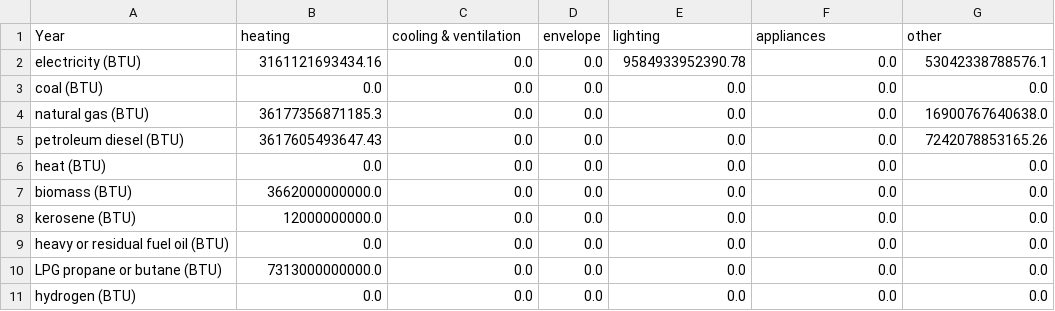
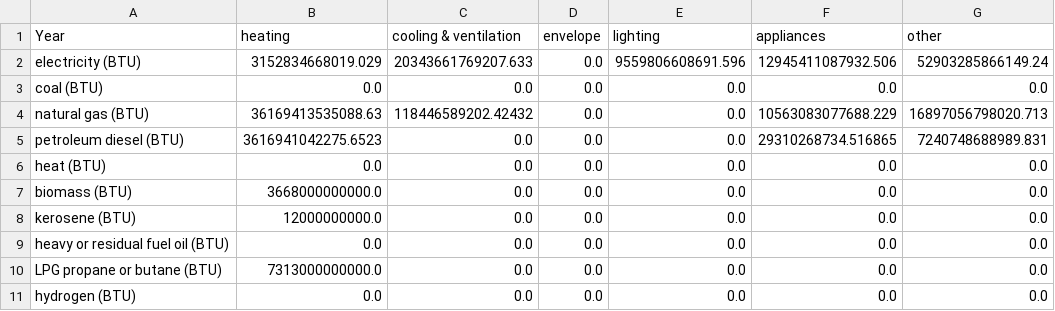
Before and after one commit to EnergyInnovation/eps-missouri, a CSV file: InputData/bldgs/SYCEU/SYCEU-commercial.csv, drawn as a sheet; the diff names each change by its address in the sheet, - before the commit and + after, or states it on an @@ line.

Commit message:
4.0.3 model and data

```diff
--- a/InputData/bldgs/SYCEU/SYCEU-commercial.csv
+++ b/InputData/bldgs/SYCEU/SYCEU-commercial.csv
-B2 (heating): 3161121693434.16
+B2 (heating): 3152834668019.029
-C2 (cooling & ventilation): 0.0
+C2 (cooling & ventilation): 20343661769207.633
-E2 (lighting): 9584933952390.78
+E2 (lighting): 9559806608691.596
-F2 (appliances): 0.0
+F2 (appliances): 12945411087932.506
-G2 (other): 53042338788576.1
+G2 (other): 52903285866149.24
-B4 (heating): 36177356871185.3
+B4 (heating): 36169413535088.63
-C4 (cooling & ventilation): 0.0
+C4 (cooling & ventilation): 118446589202.42432
-F4 (appliances): 0.0
+F4 (appliances): 10563083077688.229
-G4 (other): 16900767640638.0
+G4 (other): 16897056798020.713
-B5 (heating): 3617605493647.43
+B5 (heating): 3616941042275.6523
-F5 (appliances): 0.0
+F5 (appliances): 29310268734.516865
-G5 (other): 7242078853165.26
+G5 (other): 7240748688989.831
-B7 (heating): 3662000000000.0
+B7 (heating): 3668000000000.0
```
Also changed, not shown: InputData/bldgs/SYCEU/SYCEU-rural-residential.csv, InputData/bldgs/SYCEU/SYCEU-urban-residential.csv, 9 other files.
